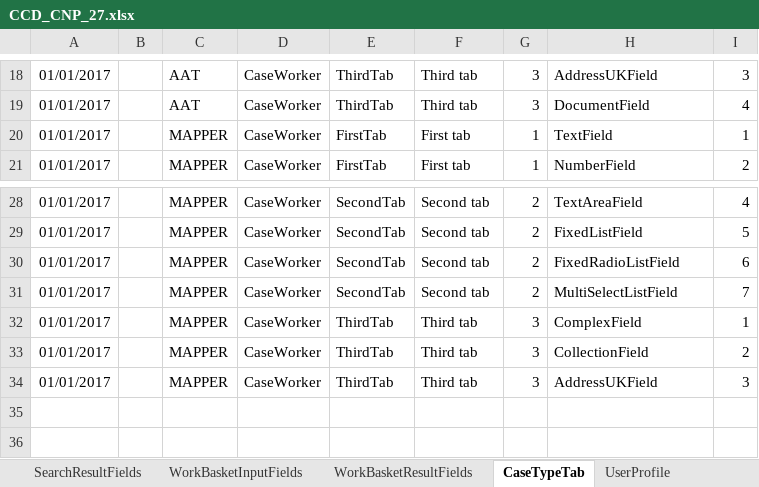
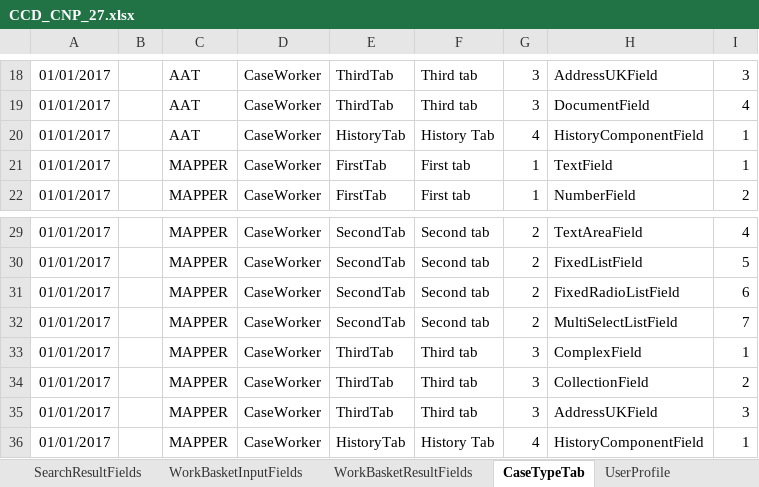
Before and after one commit to hmcts/ccd-definition-store-api, an Excel workbook: aat/src/resource/CCD_CNP_27.xlsx, sheet CaseTypeTab, drawn as a sheet; only a part is shown, gaps mark what is left out; values as stored, in another font and other column widths than the file's, no borders; the diff names each change by its address in the sheet, - before the commit and + after, or states it on an @@ line.

Commit message:
add case history tab component to ES

```diff
--- a/aat/src/resource/CCD_CNP_27.xlsx (sheet CaseTypeTab)
+++ b/aat/src/resource/CCD_CNP_27.xlsx (sheet CaseTypeTab)
+row 20: 01/01/2017 |  | AAT | CaseWorker | HistoryTab | History Tab | 4 | HistoryComponentField | 1
+row 36: 01/01/2017 |  | MAPPER | CaseWorker | HistoryTab | History Tab | 4 | HistoryComponentField | 1
```
Also changed, not shown: sheet CaseField, sheet AuthorisationCaseField, 1 other file.
